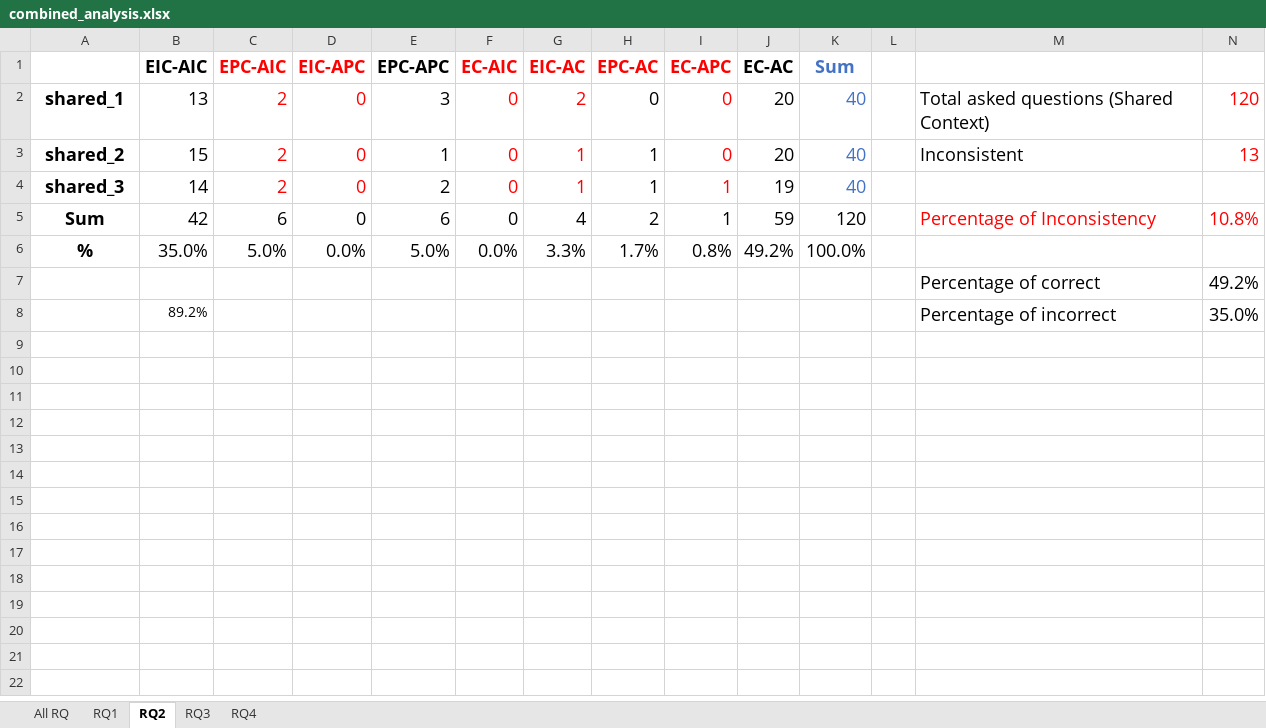
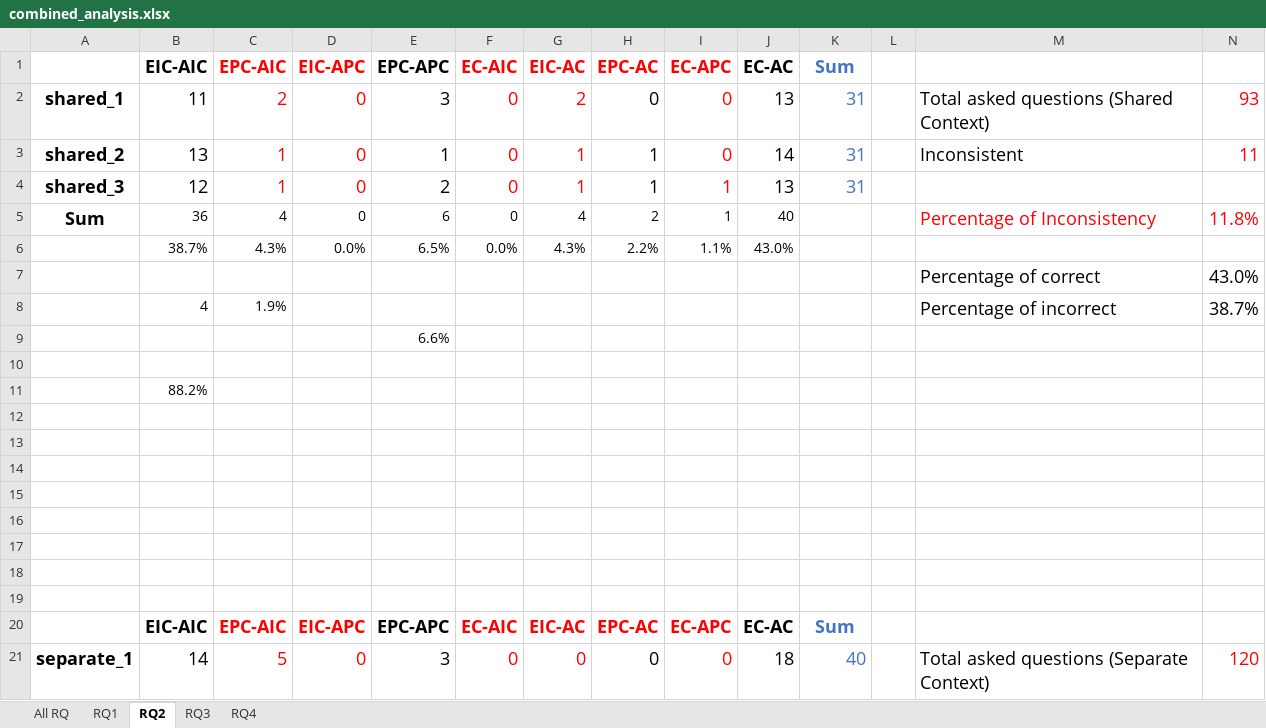
Before and after one commit to sajedjalil/ChatGPT-Software-Testing-Study, an Excel workbook: dataset/combined_analysis.xlsx, sheet RQ2, drawn as a sheet; only a part is shown; values as stored, in another font and other column widths than the file's, no borders; addresses are those after the commit; the diff covers the shown part only; the diff names each change by its address in the sheet, - before the commit and + after, or states it on an @@ line.

```diff
--- a/dataset/combined_analysis.xlsx (sheet RQ2)
+++ b/dataset/combined_analysis.xlsx (sheet RQ2)
-B2 (EIC-AIC): 13
+B2 (EIC-AIC): 11
-J2 (EC-AC): 20
+J2 (EC-AC): 13
-K2:K4 (Sum): 40
+K2:K4 (Sum): 31
-N2: 120
+N2: 93
-B3 (EIC-AIC): 15
+B3 (EIC-AIC): 13
-C3:C4 (EPC-AIC): 2
+C3:C4 (EPC-AIC): 1
-J3 (EC-AC): 20
+J3 (EC-AC): 14
-N3: 13
+N3: 11
-B4 (EIC-AIC): 14
+B4 (EIC-AIC): 12
-J4 (EC-AC): 19
+J4 (EC-AC): 13
-B5 (EIC-AIC): 42
+B5 (EIC-AIC): 36
@@ B5:J5 text size: smaller @@
-C5 (EPC-AIC): 6
+C5 (EPC-AIC): 4
-J5 (EC-AC): 59
+J5 (EC-AC): 40
-K5 (Sum): 120
+K5 (Sum): (empty)
-N5: 10.8%
+N5: 11.8%
+row 6:  | 38.7% | 4.3% | 0.0% | 6.5% | 0.0% | 4.3% | 2.2% | 1.1% | 43.0%
+row 7:  |  |  |  |  |  |  |  |  |  |  |  | Percentage of correct | 43.0%
+row 8:  | 4 | 1.9% |  |  |  |  |  |  |  |  |  | Percentage of incorrect | 38.7%
+row 9:  |  |  |  | 6.6%
-row 10: % | 35.0% | 5.0% | 0.0% | 5.0% | 0.0% | 3.3% | 1.7% | 0.8% | 49.2% | 100.0%
+row 10: (empty)
+row 11:  | 88.2%
-row 12:  |  |  |  |  |  |  |  |  |  |  |  | Percentage of correct | 49.2%
+row 12: (empty)
-row 13:  | 89.2% |  |  |  |  |  |  |  |  |  |  | Percentage of incorrect | 35.0%
+row 13: (empty)
+row 14: (empty)
+row 15: (empty)
+row 16: (empty)
+row 17: (empty)
+row 18: (empty)
+row 19: (empty)
+row 20:  | EIC-AIC | EPC-AIC | EIC-APC | EPC-APC | EC-AIC | EIC-AC | EPC-AC | EC-APC | EC-AC | Sum
+row 21: separate_1 | 14 | 5 | 0 | 3 | 0 | 0 | 0 | 0 | 18 | 40 |  | Total asked questions (Separate Context) | 120
```
Also changed, not shown: 6 added rows elsewhere in this sheet, sheet RQ3, charts or pictures, 4 other files.
